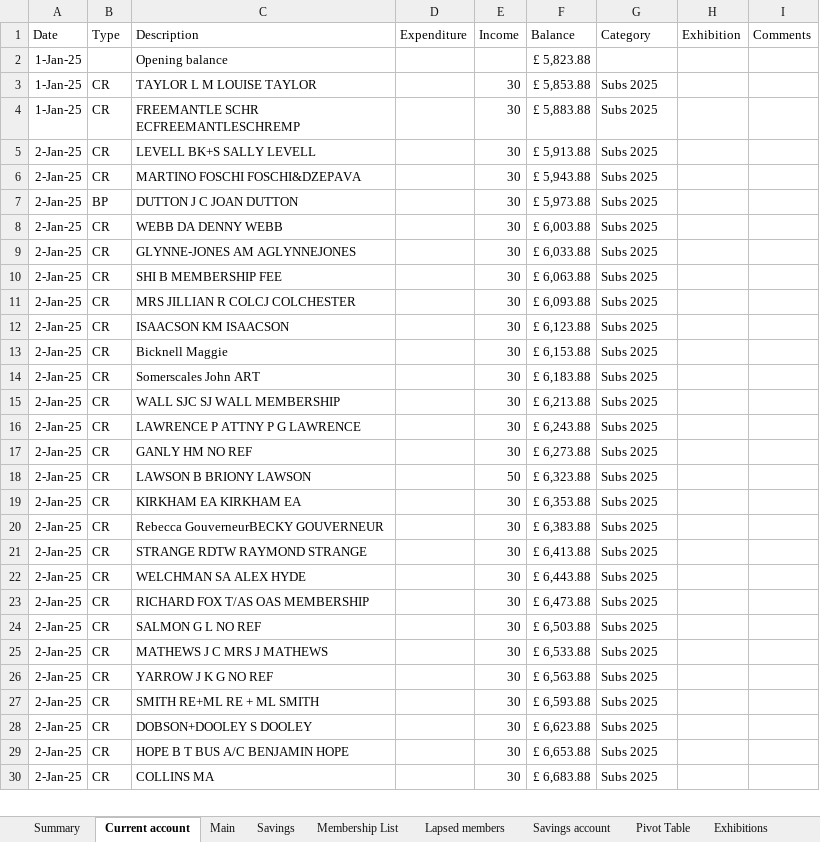
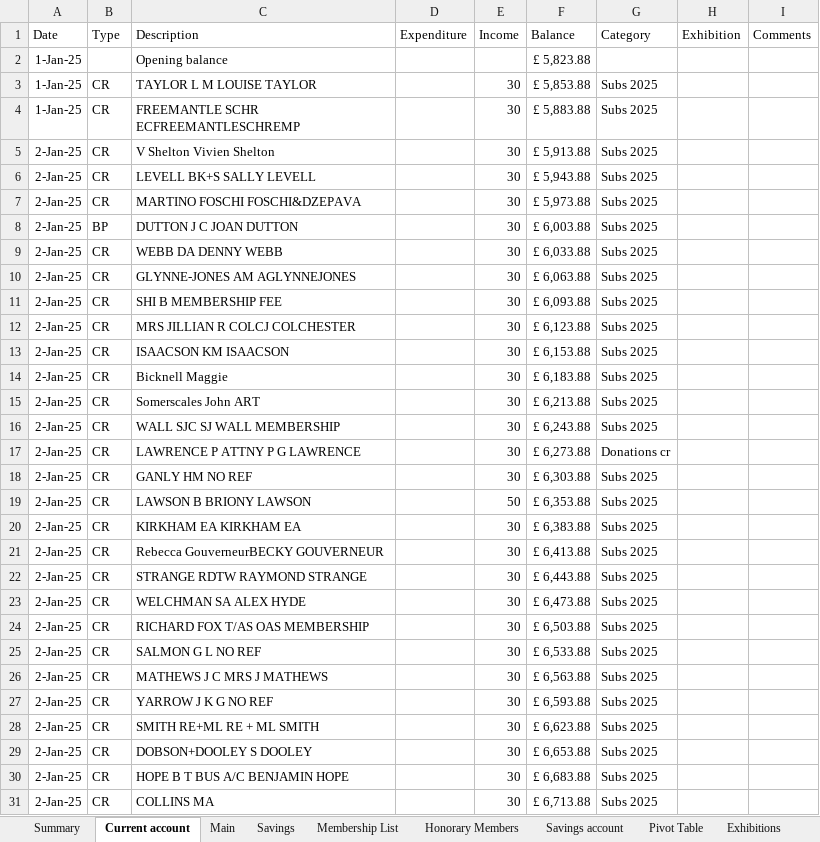
Before and after one commit to dnbarron/OAS_Finances_2025, an Excel workbook: OAS 2025.xlsx, sheet Current account, drawn as a sheet; only a part is shown; values as stored, in another font and other column widths than the file's, no borders; addresses are those after the commit; the diff covers the shown part only; the diff names each change by its address in the sheet, - before the commit and + after, or states it on an @@ line.

```diff
--- a/OAS 2025.xlsx (sheet Current account)
+++ b/OAS 2025.xlsx (sheet Current account)
-sheet tab: Lapsed members
+sheet tab: Honorary Members
+row 5: 2-Jan-25 | CR | V Shelton Vivien Shelton |  | 30 | £ 5,913.88 | Subs 2025
-F6 (Balance): £ 5,913.88
+F6 (Balance): £ 5,943.88
-F7 (Balance): £ 5,943.88
+F7 (Balance): £ 5,973.88
-F8 (Balance): £ 5,973.88
+F8 (Balance): £ 6,003.88
-F9 (Balance): £ 6,003.88
+F9 (Balance): £ 6,033.88
-F10 (Balance): £ 6,033.88
+F10 (Balance): £ 6,063.88
-F11 (Balance): £ 6,063.88
+F11 (Balance): £ 6,093.88
-F12 (Balance): £ 6,093.88
+F12 (Balance): £ 6,123.88
-F13 (Balance): £ 6,123.88
+F13 (Balance): £ 6,153.88
-F14 (Balance): £ 6,153.88
+F14 (Balance): £ 6,183.88
-F15 (Balance): £ 6,183.88
+F15 (Balance): £ 6,213.88
-F16 (Balance): £ 6,213.88
+F16 (Balance): £ 6,243.88
-F17 (Balance): £ 6,243.88
+F17 (Balance): £ 6,273.88
-G17 (Category): Subs 2025
+G17 (Category): Donations cr
-F18 (Balance): £ 6,273.88
+F18 (Balance): £ 6,303.88
-F19 (Balance): £ 6,323.88
+F19 (Balance): £ 6,353.88
-F20 (Balance): £ 6,353.88
+F20 (Balance): £ 6,383.88
-F21 (Balance): £ 6,383.88
+F21 (Balance): £ 6,413.88
-F22 (Balance): £ 6,413.88
+F22 (Balance): £ 6,443.88
-F23 (Balance): £ 6,443.88
+F23 (Balance): £ 6,473.88
-F24 (Balance): £ 6,473.88
+F24 (Balance): £ 6,503.88
-F25 (Balance): £ 6,503.88
+F25 (Balance): £ 6,533.88
-F26 (Balance): £ 6,533.88
+F26 (Balance): £ 6,563.88
-F27 (Balance): £ 6,563.88
+F27 (Balance): £ 6,593.88
-F28 (Balance): £ 6,593.88
+F28 (Balance): £ 6,623.88
-F29 (Balance): £ 6,623.88
+F29 (Balance): £ 6,653.88
-F30 (Balance): £ 6,653.88
+F30 (Balance): £ 6,683.88
-F31 (Balance): £ 6,683.88
+F31 (Balance): £ 6,713.88
```
Also changed, not shown: 95 added rows and 97 edited cells elsewhere in this sheet, sheet Stripe, sheet Membership List, sheet Main, sheet Open Exhibition, sheet Members Exhibition, sheet Summary, 4 more sheets, formulas that keep their value, 1 other file.
